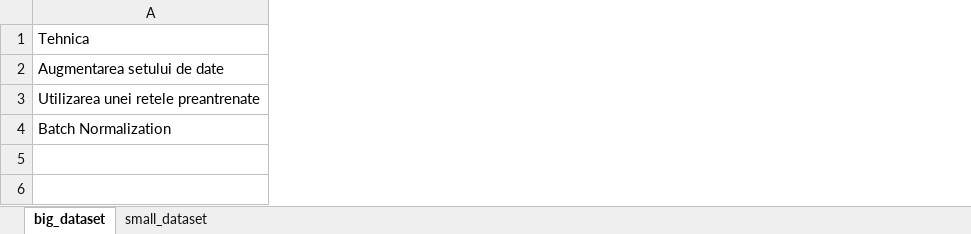
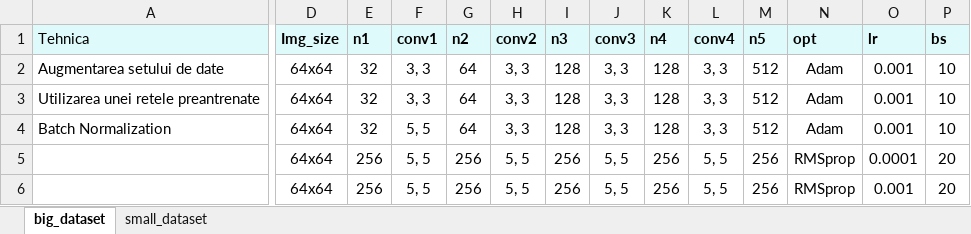
Before and after one commit to Debora7/retele_conv_covid, an Excel workbook: tehnici_de_imbunatatire_a_performantelor.xlsx, sheet big_dataset, drawn as a sheet; only a part is shown, gaps mark what is left out; values as stored, in another font and other column widths than the file's, no borders; rows hold the shown columns only; the diff covers the shown part only; the diff names each change by its address in the sheet, - before the commit and + after, or states it on an @@ line.

Commit message:
Modificat

```diff
--- a/tehnici_de_imbunatatire_a_performantelor.xlsx (sheet big_dataset)
+++ b/tehnici_de_imbunatatire_a_performantelor.xlsx (sheet big_dataset)
+column D (Img_size), rows 2-4: all 64x64
+column E (n1), rows 2-4: all 32
+column F (conv1), rows 2-4: 3, 3 | 3, 3 | 5, 5
+column G (n2), rows 2-4: all 64
+column H (conv2), rows 2-4: all 3, 3
+column I (n3), rows 2-4: all 128
+column J (conv3), rows 2-4: all 3, 3
+column K (n4), rows 2-4: all 128
+column L (conv4), rows 2-4: all 3, 3
+column M (n5), rows 2-4: all 512
+column N (opt), rows 2-4: all Adam
+column O (lr), rows 2-4: all 0.001
+column P (bs), rows 2-4: all 10
-A1 fill: none
+A1 fill: #DEFAFA
+row 5:  | 64x64 | 256 | 5, 5 | 256 | 5, 5 | 256 | 5, 5 | 256 | 5, 5 | 256 | RMSprop | 0.0001 | 20
+row 6:  | 64x64 | 256 | 5, 5 | 256 | 5, 5 | 256 | 5, 5 | 256 | 5, 5 | 256 | RMSprop | 0.001 | 20
```
Also changed, not shown: 4 added columns and cell formats elsewhere in this sheet, sheet small_dataset.
